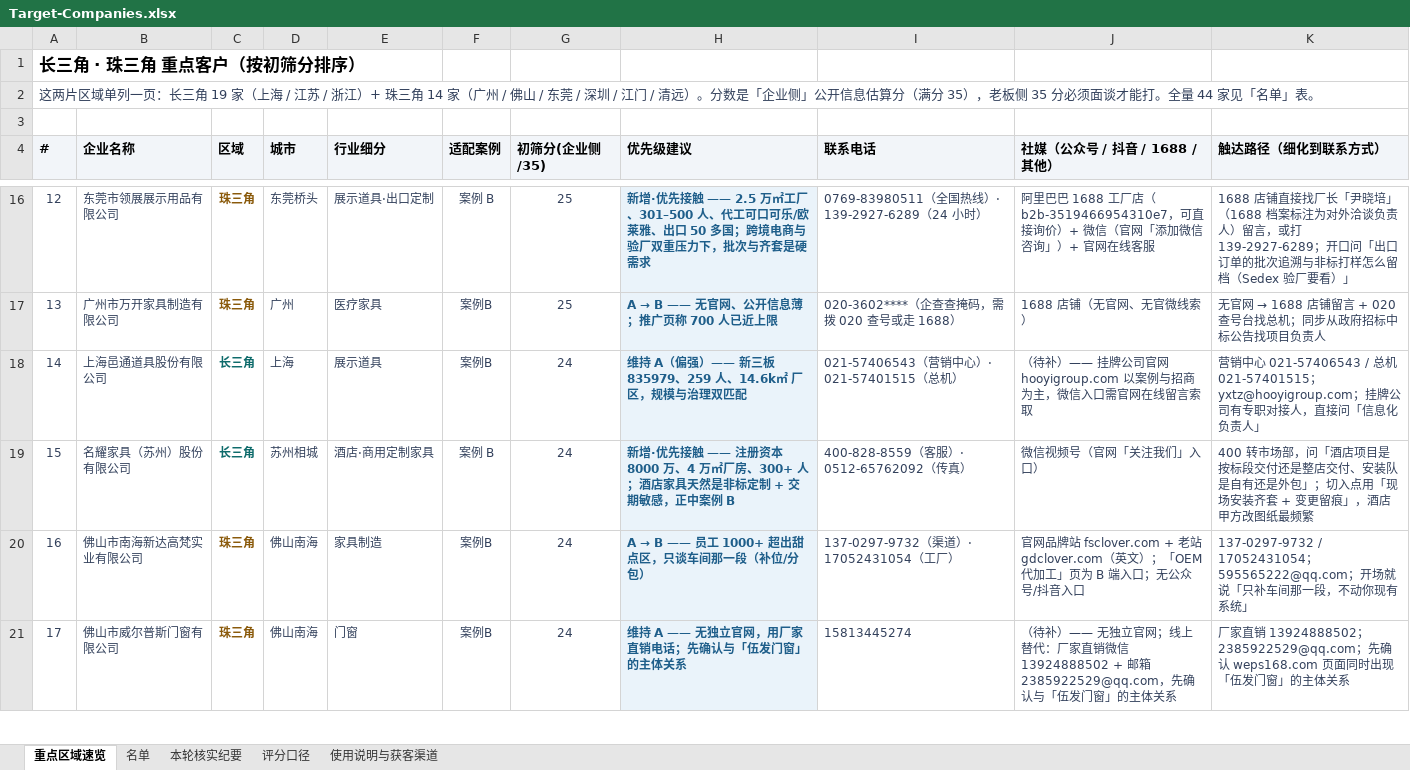
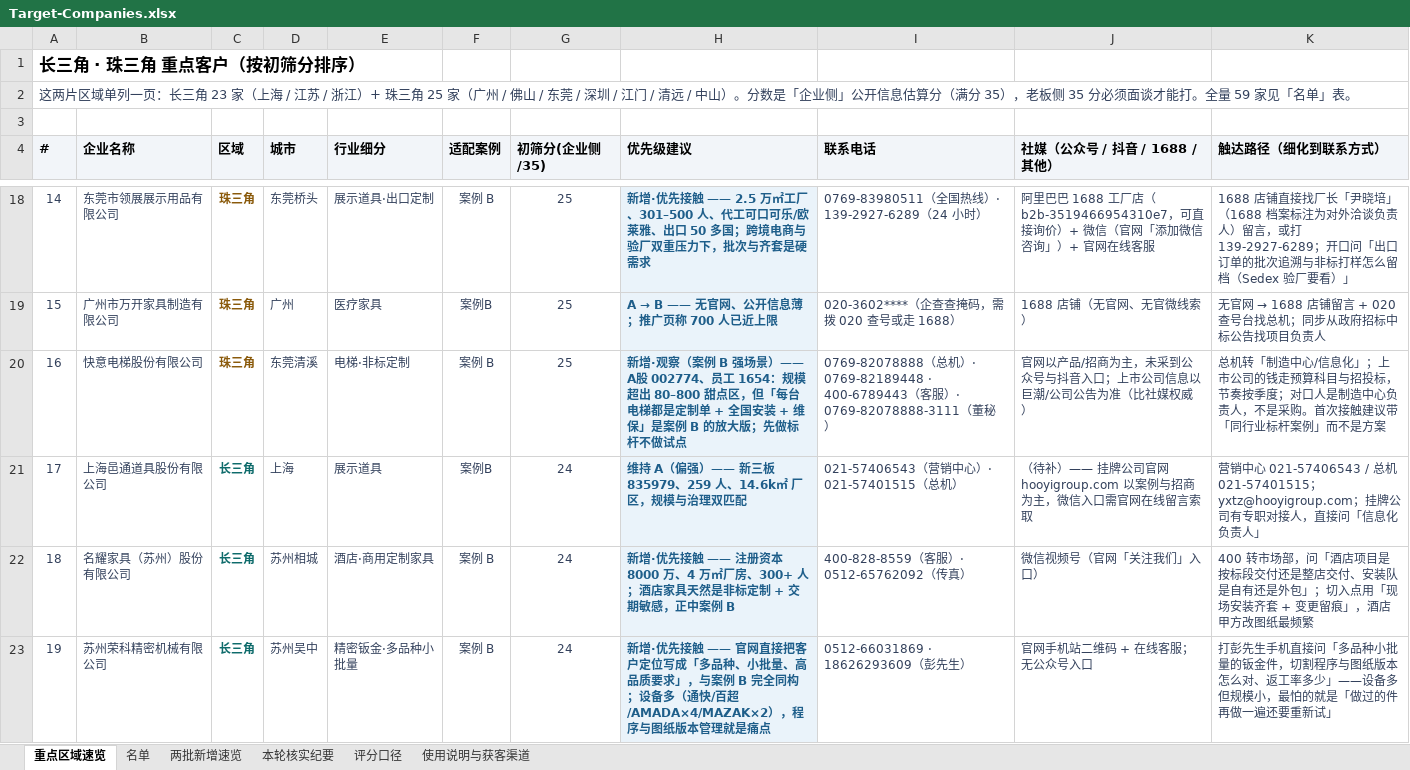
Before and after one commit to lin2mm/ERPagent, an Excel workbook: prospects/Target-Companies.xlsx, sheet 重点区域速览, drawn as a sheet; only a part is shown, gaps mark what is left out; the shorter side is filled out with more unchanged rows; values as stored, in another font and other column widths than the file's, no borders; the diff covers the shown part only; the diff names each change by its address in the sheet, - before the commit and + after, or states it on an @@ line.

```diff
--- a/prospects/Target-Companies.xlsx (sheet 重点区域速览)
+++ b/prospects/Target-Companies.xlsx (sheet 重点区域速览)
+sheet tab: 两批新增速览
@@ column A (#) renumbered between rows 2 and 52 @@
+row 20: 16 | 快意电梯股份有限公司 | 珠三角 | 东莞清溪 | 电梯·非标定制 | 案例 B | 25 | 新增·观察（案例 B 强场景）—— A股 002774、员工 1654：规模超出 80–800 甜点区，但「每台电梯都是定制单 + 全国安装 + 维保」是案例 B 的放大版；先做标杆不做试点 | 0769-82078888（总机）· 0769-82189448 · 400-6789443（客服）· 0769-82078888-3111（董秘） | 官网以产品/招商为主，未采到公众号与抖音入口；上市公司信息以巨潮/公司公告为准（比社媒权威） | 总机转「制造中心/信息化」；上市公司的钱走预算科目与招投标，节奏按季度；对口人是制造中心负责人，不是采购。首次接触建议带「同行业标杆案例」而不是方案
+row 23: 19 | 苏州荣科精密机械有限公司 | 长三角 | 苏州吴中 | 精密钣金·多品种小批量 | 案例 B | 24 | 新增·优先接触 —— 官网直接把客户定位写成「多品种、小批量、高品质要求」，与案例 B 完全同构；设备多（通快/百超/AMADA×4/MAZAK×2），程序与图纸版本管理就是痛点 | 0512-66031869 · 18626293609（彭先生） | 官网手机站二维码 + 在线客服；无公众号入口 | 打彭先生手机直接问「多品种小批量的钣金件，切割程序与图纸版本怎么对、返工率多少」——设备多但规模小，最怕的就是「做过的件再做一遍还要重新试」
```
Also changed, not shown: 13 added rows elsewhere in this sheet, sheet 名单, sheet 本轮核实纪要, 15 other files.
